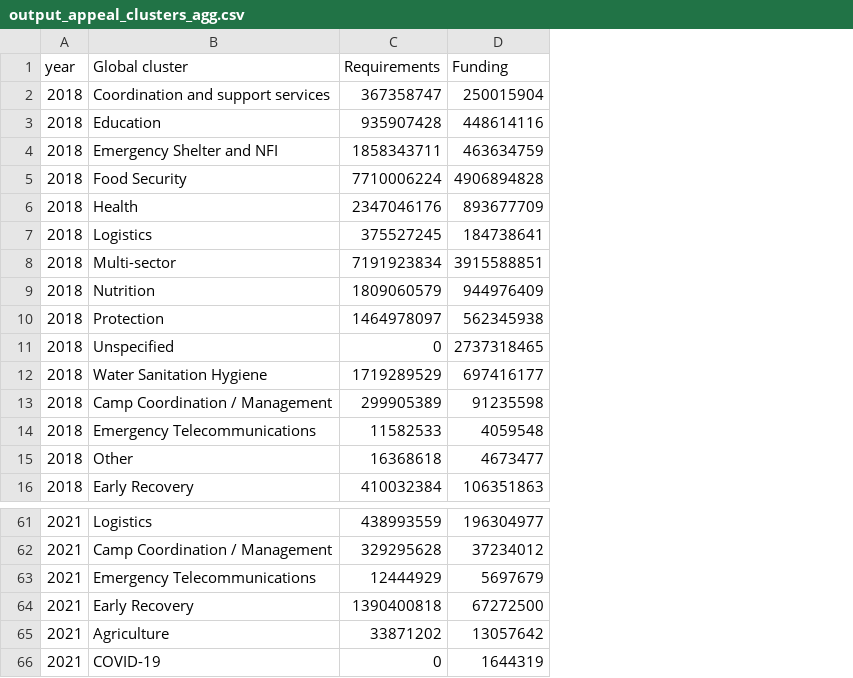
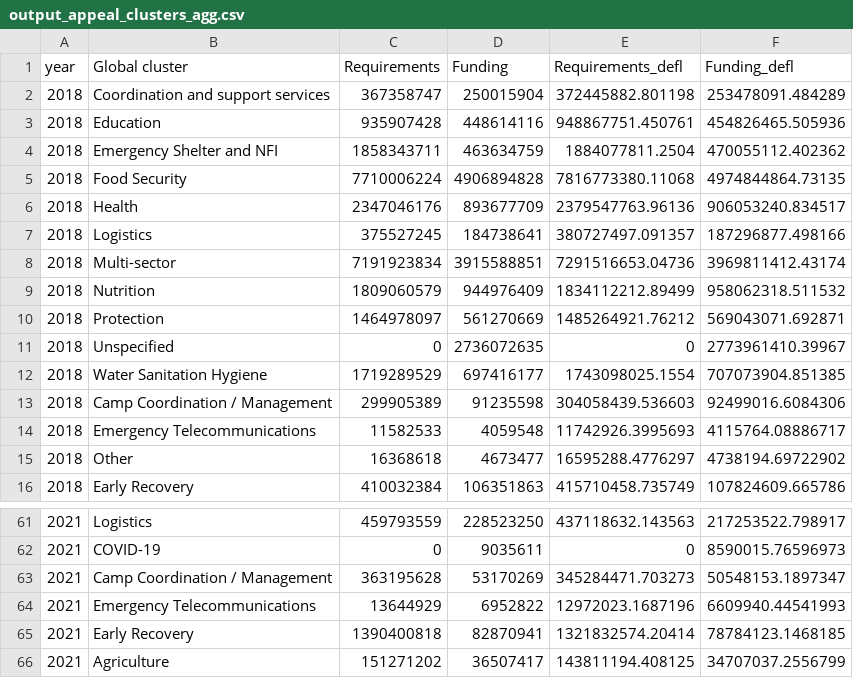
Before and after one commit to devinit/sohs, a CSV file: Appeal requirements/Fig 1.4/output_appeal_clusters_agg.csv, drawn as a sheet; only a part is shown, gaps mark what is left out; removed rows and columns are numbered as before the commit, all else as after; the diff covers the shown part only; the diff names each change by its address in the sheet, - before the commit and + after, or states it on an @@ line.

```diff
--- a/Appeal requirements/Fig 1.4/output_appeal_clusters_agg.csv
+++ b/Appeal requirements/Fig 1.4/output_appeal_clusters_agg.csv
+column E (Requirements_defl), rows 2-16: 372445882.801198 | 948867751.450761 | 1884077811.2504 | 7816773380.11068 | 2379547763.96136 | 380727497.091357 | 7291516653.04736 | 1834112212.89499 | 1485264921.76212 | 0 | 1743098025.1554 | 304058439.536603 | 11742926.3995693 | 16595288.4776297 | 415710458.735749; row 61: 437118632.143563; rows 63-66: 345284471.703273 | 12972023.1687196 | 1321832574.20414 | 143811194.408125
+column F (Funding_defl), rows 2-16: 253478091.484289 | 454826465.505936 | 470055112.402362 | 4974844864.73135 | 906053240.834517 | 187296877.498166 | 3969811412.43174 | 958062318.511532 | 569043071.692871 | 2773961410.39967 | 707073904.851385 | 92499016.6084306 | 4115764.08886717 | 4738194.69722902 | 107824609.665786; row 61: 217253522.798917; rows 63-66: 50548153.1897347 | 6609940.44541993 | 78784123.1468185 | 34707037.2556799
-D10 (Funding): 562345938
+D10 (Funding): 561270669
-D11 (Funding): 2737318465
+D11 (Funding): 2736072635
-C61 (Requirements): 438993559
+C61 (Requirements): 459793559
-D61 (Funding): 196304977
+D61 (Funding): 228523250
+row 62: 2021 | COVID-19 | 0 | 9035611 | 0 | 8590015.76596973
-C63 (Requirements): 329295628
+C63 (Requirements): 363195628
-D63 (Funding): 37234012
+D63 (Funding): 53170269
-C64 (Requirements): 12444929
+C64 (Requirements): 13644929
-D64 (Funding): 5697679
+D64 (Funding): 6952822
-D65 (Funding): 67272500
+D65 (Funding): 82870941
-C66 (Requirements): 33871202
+C66 (Requirements): 151271202
-D66 (Funding): 13057642
+D66 (Funding): 36507417
-row 66: 2021 | COVID-19 | 0 | 1644319
```
Also changed, not shown: 37 edited cells elsewhere in this file, 8 other files.
